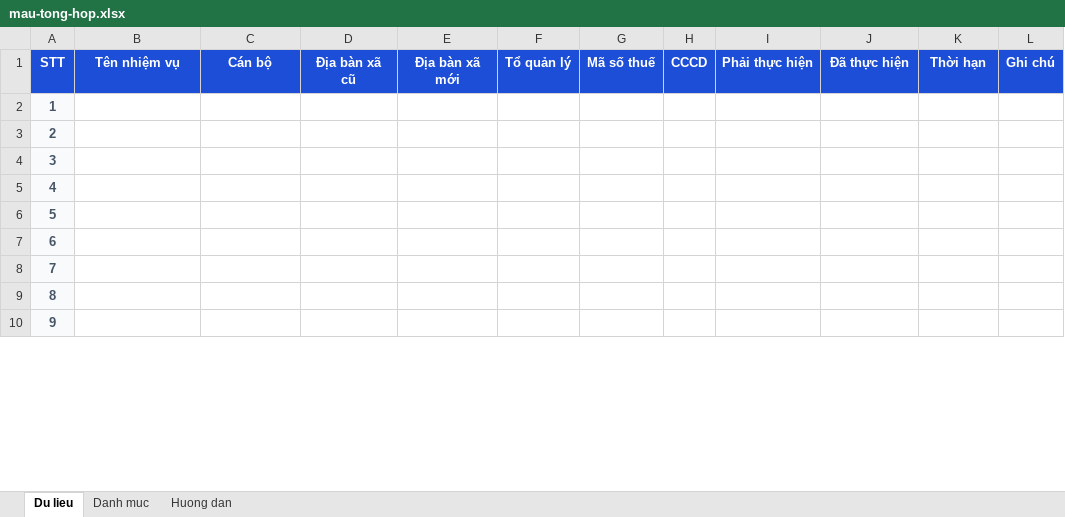
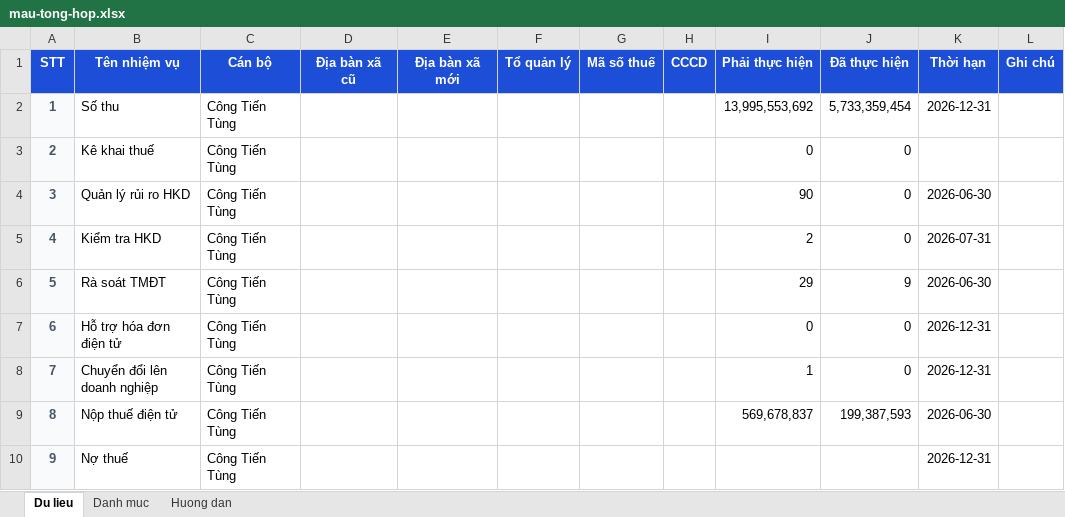
Before and after one commit to tranngocuyensieuha-debug/quan_ly_cong_viec, an Excel workbook: app/public/mau-tong-hop.xlsx, sheet Du lieu, drawn as a sheet; only a part is shown; values as stored, in another font and other column widths than the file's, no borders; table styles not drawn; the diff covers the shown part only; the diff names each change by its address in the sheet, - before the commit and + after, or states it on an @@ line.

```diff
--- a/app/public/mau-tong-hop.xlsx (sheet Du lieu)
+++ b/app/public/mau-tong-hop.xlsx (sheet Du lieu)
-B2 (Tên nhiệm vụ): (empty)
+B2 (Tên nhiệm vụ): Số thu
-C2:C10 (Cán bộ): (empty)
+C2:C10 (Cán bộ): Công Tiến Tùng
-I2 (Phải thực hiện): (empty)
+I2 (Phải thực hiện): 13,995,553,692
-J2 (Đã thực hiện): (empty)
+J2 (Đã thực hiện): 5,733,359,454
-K2 (Thời hạn): (empty)
+K2 (Thời hạn): 2026-12-31
-B3 (Tên nhiệm vụ): (empty)
+B3 (Tên nhiệm vụ): Kê khai thuế
-I3 (Phải thực hiện): (empty)
+I3 (Phải thực hiện): 0
-J3:J5 (Đã thực hiện): (empty)
+J3:J5 (Đã thực hiện): 0
-B4 (Tên nhiệm vụ): (empty)
+B4 (Tên nhiệm vụ): Quản lý rủi ro HKD
-I4 (Phải thực hiện): (empty)
+I4 (Phải thực hiện): 90
-K4 (Thời hạn): (empty)
+K4 (Thời hạn): 2026-06-30
-B5 (Tên nhiệm vụ): (empty)
+B5 (Tên nhiệm vụ): Kiểm tra HKD
-I5 (Phải thực hiện): (empty)
+I5 (Phải thực hiện): 2
-K5 (Thời hạn): (empty)
+K5 (Thời hạn): 2026-07-31
-B6 (Tên nhiệm vụ): (empty)
+B6 (Tên nhiệm vụ): Rà soát TMĐT
-I6 (Phải thực hiện): (empty)
+I6 (Phải thực hiện): 29
-J6 (Đã thực hiện): (empty)
+J6 (Đã thực hiện): 9
-K6 (Thời hạn): (empty)
+K6 (Thời hạn): 2026-06-30
-B7 (Tên nhiệm vụ): (empty)
+B7 (Tên nhiệm vụ): Hỗ trợ hóa đơn điện tử
-I7 (Phải thực hiện): (empty)
+I7 (Phải thực hiện): 0
-J7:J8 (Đã thực hiện): (empty)
+J7:J8 (Đã thực hiện): 0
-K7:K8 (Thời hạn): (empty)
+K7:K8 (Thời hạn): 2026-12-31
-B8 (Tên nhiệm vụ): (empty)
+B8 (Tên nhiệm vụ): Chuyển đổi lên doanh nghiệp
-I8 (Phải thực hiện): (empty)
+I8 (Phải thực hiện): 1
-B9 (Tên nhiệm vụ): (empty)
+B9 (Tên nhiệm vụ): Nộp thuế điện tử
-I9 (Phải thực hiện): (empty)
+I9 (Phải thực hiện): 569,678,837
-J9 (Đã thực hiện): (empty)
+J9 (Đã thực hiện): 199,387,593
-K9 (Thời hạn): (empty)
+K9 (Thời hạn): 2026-06-30
-B10 (Tên nhiệm vụ): (empty)
+B10 (Tên nhiệm vụ): Nợ thuế
-K10 (Thời hạn): (empty)
+K10 (Thời hạn): 2026-12-31
```
Also changed, not shown: 642 edited cells elsewhere in this sheet, file du lieu.xlsx, 14 other files.
